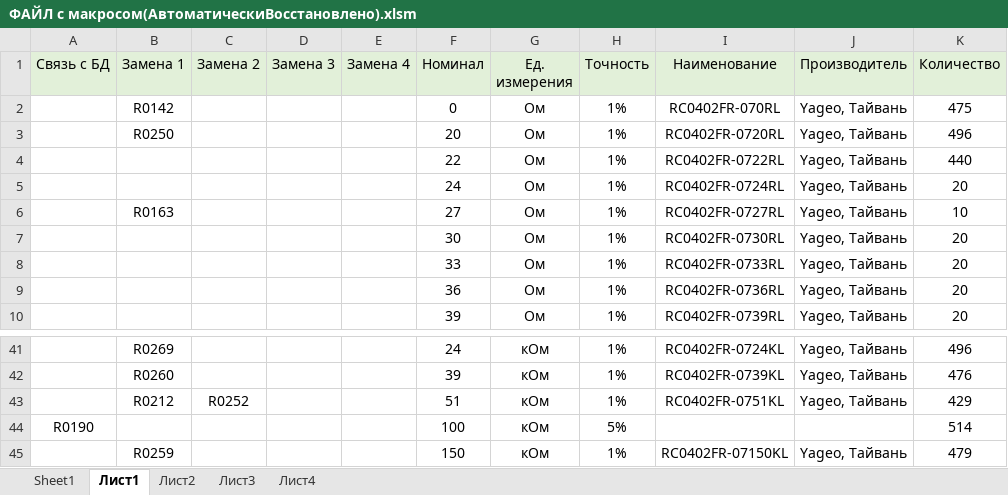
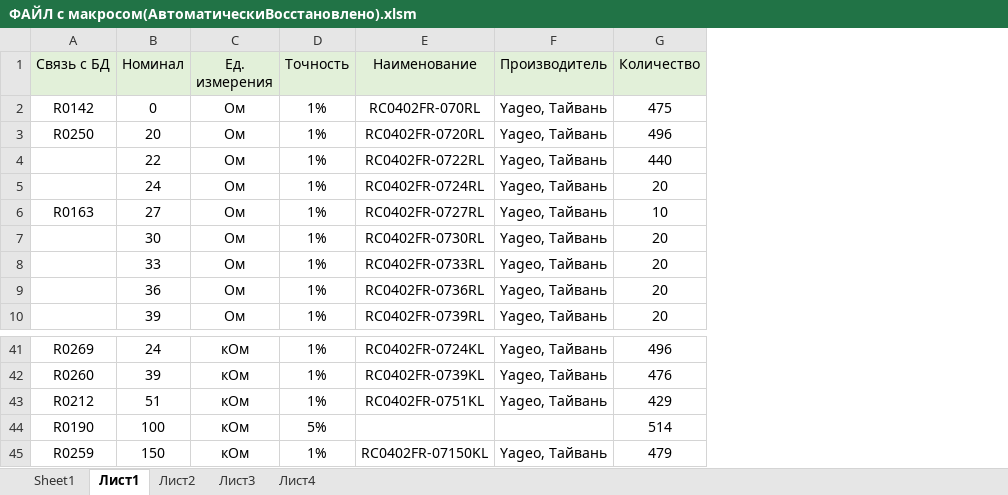
Before and after one commit to AL1XE/VBA_praktika, an Excel workbook: ФАЙЛ с макросом(АвтоматическиВосстановлено).xlsm, sheet Лист1, drawn as a sheet; only a part is shown, gaps mark what is left out; values as stored, in another font and other column widths than the file's, no borders; conditional formats not drawn; the diff covers the shown part only; the diff names each change by its address in the sheet, - before the commit and + after, or states it on an @@ line.

```diff
--- a/ФАЙЛ с макросом(АвтоматическиВосстановлено).xlsm (sheet Лист1)
+++ b/ФАЙЛ с макросом(АвтоматическиВосстановлено).xlsm (sheet Лист1)
-column B (Замена 1), rows 2-6: R0142 | R0250 |  |  | R0163; rows 41-45: R0269 | R0260 | R0212 |  | R0259
-column C (Замена 2), row 43: R0252
-column D (Замена 3), empty
-column E (Замена 4), empty
-A2 (Связь с БД): (empty)
+A2 (Связь с БД): R0142
-A3 (Связь с БД): (empty)
+A3 (Связь с БД): R0250
-A6 (Связь с БД): (empty)
+A6 (Связь с БД): R0163
-A41 (Связь с БД): (empty)
+A41 (Связь с БД): R0269
-A42 (Связь с БД): (empty)
+A42 (Связь с БД): R0260
-A43 (Связь с БД): (empty)
+A43 (Связь с БД): R0212
-A45 (Связь с БД): (empty)
+A45 (Связь с БД): R0259
```
Also changed, not shown: 19 edited cells elsewhere in this sheet, sheet Лист2, sheet Лист3, sheet Лист4, sheet Sheet1, Складтест.xlsm, 3 other files.
